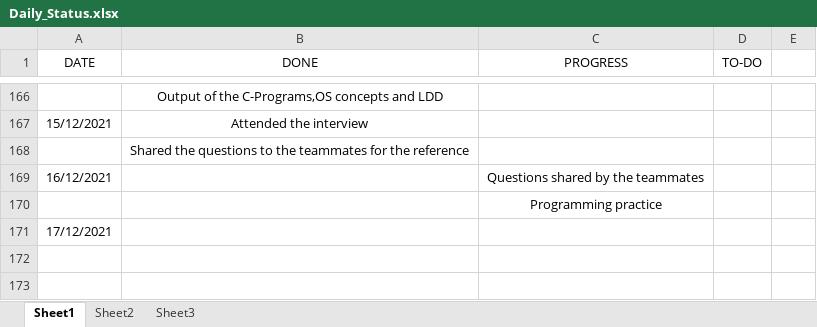
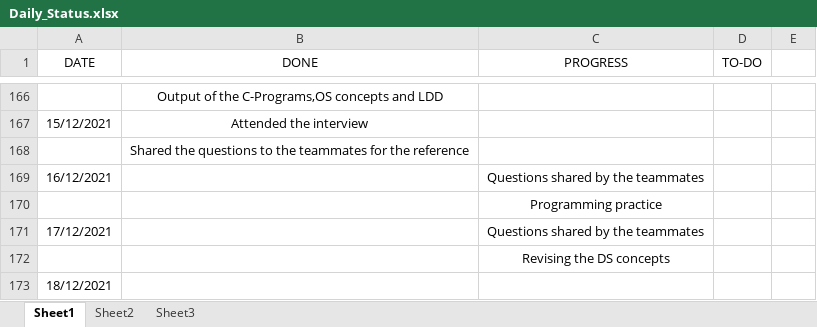
Before and after one commit to hegdeakshaythundersoft/TSHtraining, an Excel workbook: Daily_Status.xlsx, sheet Sheet1, drawn as a sheet; only a part is shown, gaps mark what is left out; values as stored, in another font and other column widths than the file's, no borders; the diff names each change by its address in the sheet, - before the commit and + after, or states it on an @@ line.

Commit message:
Dec 17th - Statsus

```diff
--- a/Daily_Status.xlsx (sheet Sheet1)
+++ b/Daily_Status.xlsx (sheet Sheet1)
-C171 (PROGRESS): (empty)
+C171 (PROGRESS): Questions shared by the teammates
+row 172:  |  | Revising the DS concepts
+row 173: 18/12/2021
```
